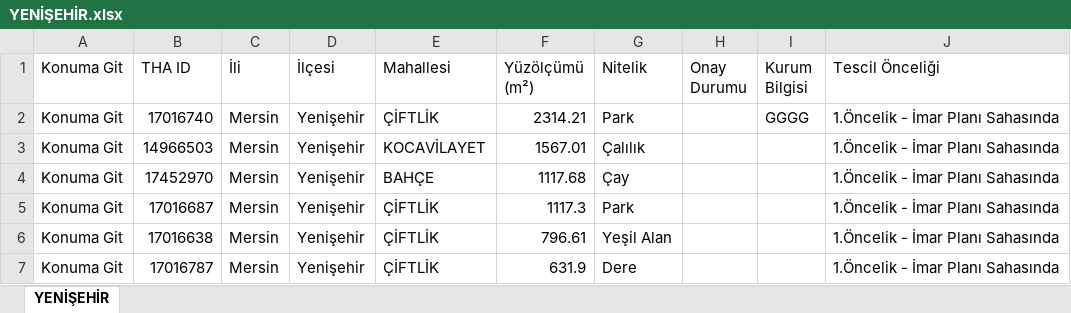
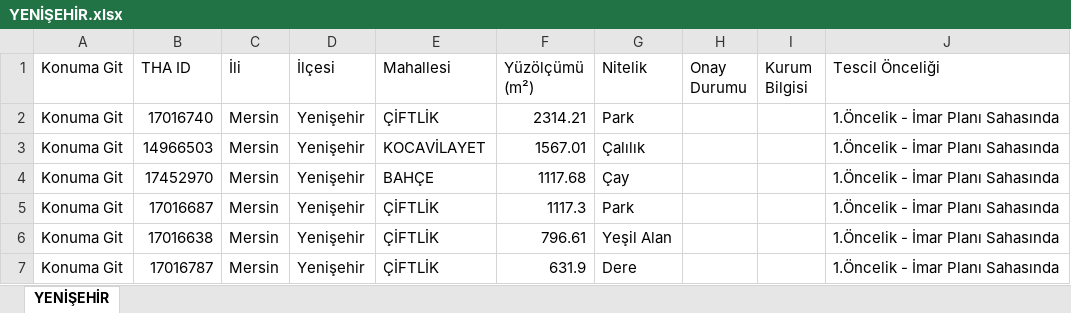
Before and after one commit to gokhangeo/thatakip, an Excel workbook: YENİŞEHİR.xlsx, sheet YENİŞEHİR, drawn as a sheet; only a part is shown; values as stored, in another font and other column widths than the file's, no borders; the diff names each change by its address in the sheet, - before the commit and + after, or states it on an @@ line.

Commit message:
Guncelleme: YENİŞEHİR (03.04.2026 21:38:04)

```diff
--- a/YENİŞEHİR.xlsx (sheet YENİŞEHİR)
+++ b/YENİŞEHİR.xlsx (sheet YENİŞEHİR)
-I2 (Kurum Bilgisi): GGGG
+I2 (Kurum Bilgisi): (empty)
```
